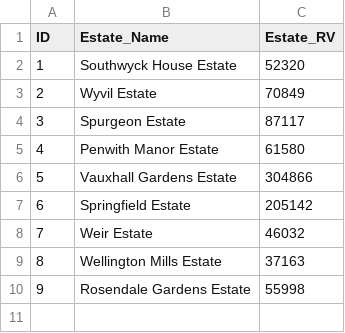
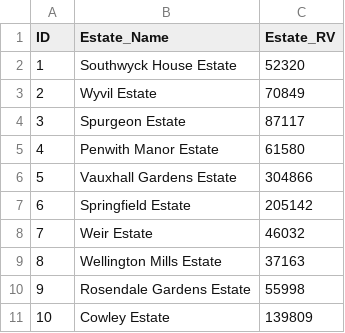
Before and after one commit to ajross/ServiceChargerator, a CSV file: public/estates.csv, drawn as a sheet.

```diff
--- a/public/estates.csv
+++ b/public/estates.csv
@@ -10 +10,2 @@ ID,Estate_Name,Estate_RV
 9,Rosendale Gardens Estate,55998
+10,Cowley Estate,139809
```
Also changed, not shown: public/blocks.csv, public/charges.csv.
